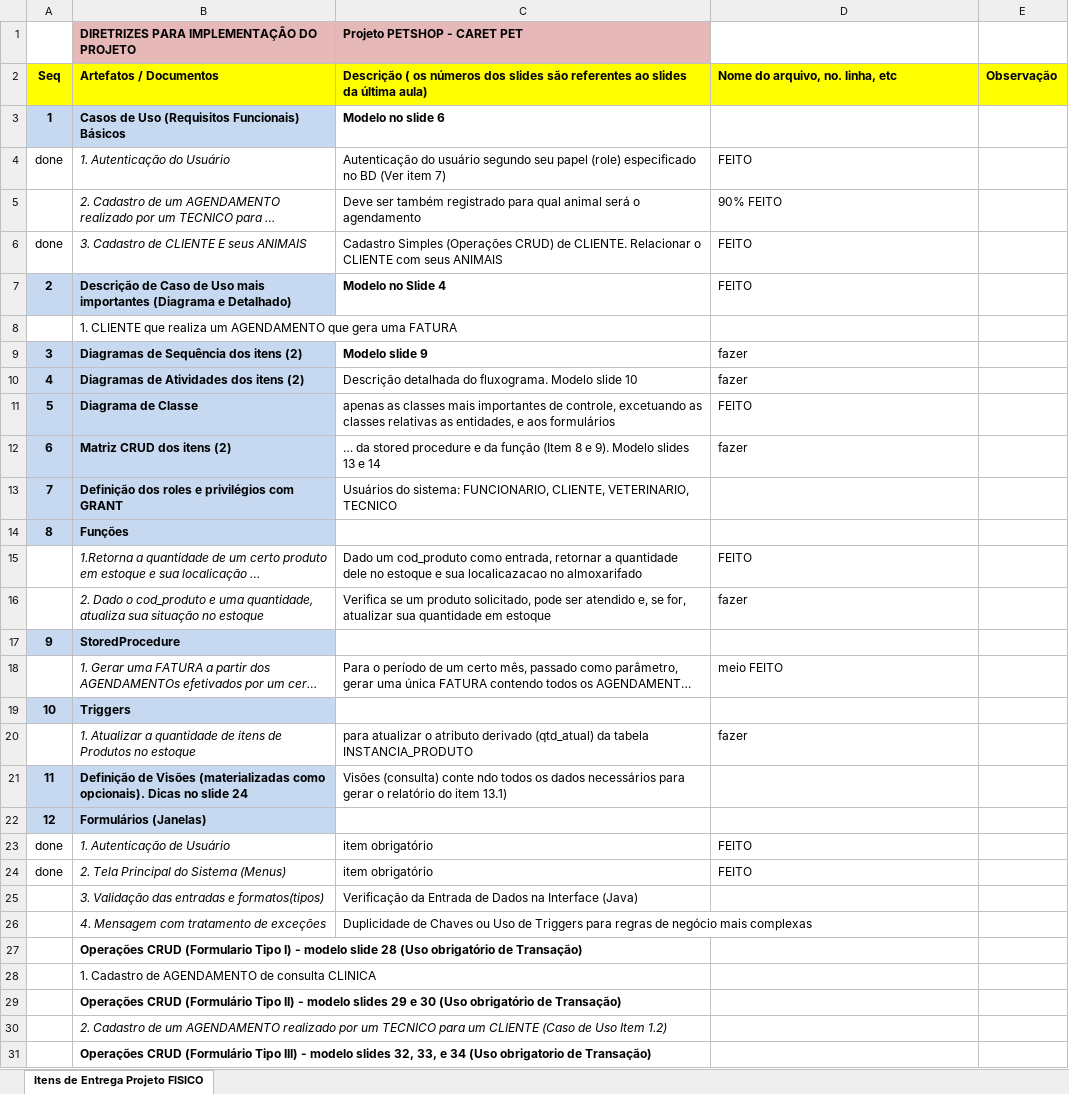
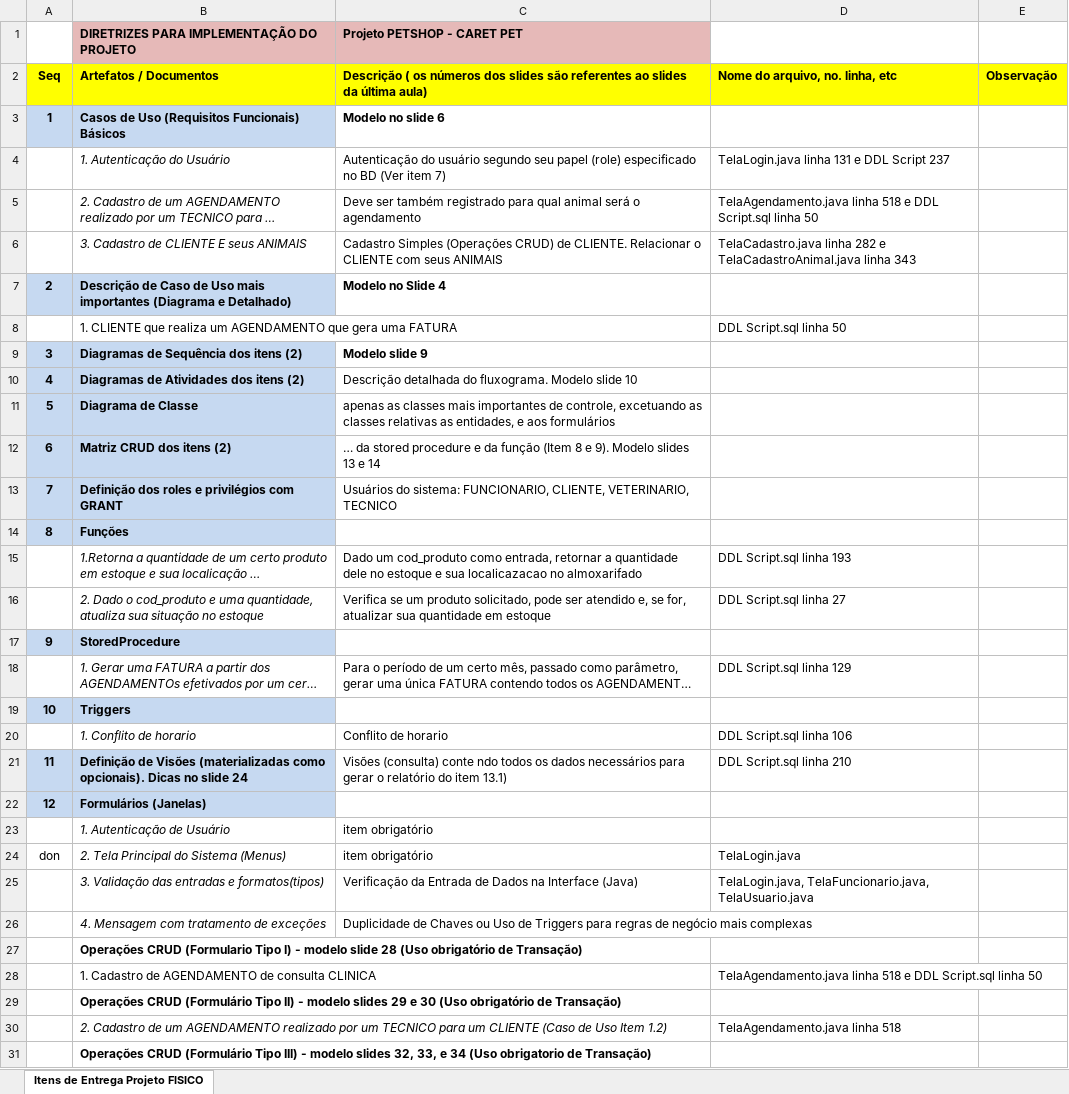
Before and after one commit to Adamai/carePet, an Excel workbook: arquivosMySQL/02_Diretrizes_Projeto_Implementacao_PETSHOP.xlsx, sheet Itens de Entrega Projeto FISICO, drawn as a sheet; only a part is shown; long unchanged cells end in …; values as stored, in another font and other column widths than the file's, no borders; removed rows and columns are numbered as before the commit, all else as after; the diff covers the shown part only; the diff names each change by its address in the sheet, - before the commit and + after, or states it on an @@ line.

Commit message:
Entrega Final.End

```diff
--- a/arquivosMySQL/02_Diretrizes_Projeto_Implementacao_PETSHOP.xlsx (sheet Itens de Entrega Projeto FISICO)
+++ b/arquivosMySQL/02_Diretrizes_Projeto_Implementacao_PETSHOP.xlsx (sheet Itens de Entrega Projeto FISICO)
-A4: done
+A4: (empty)
-D4: FEITO
+D4: TelaLogin.java linha 131 e DDL Script 237
-D5: 90% FEITO
+D5: TelaAgendamento.java linha 518 e DDL Script.sql linha 50
-A6: done
+A6: (empty)
-D6: FEITO
+D6: TelaCadastro.java linha 282 e TelaCadastroAnimal.java linha 343
-D7: FEITO
+D7: (empty)
-D8: (empty)
+D8: DDL Script.sql linha 50
-D9:D10: fazer
+D9:D10: (empty)
-D11: FEITO
+D11: (empty)
-D12: fazer
+D12: (empty)
-D15: FEITO
+D15: DDL Script.sql linha 193
-D16: fazer
+D16: DDL Script.sql linha 27
-D18: meio FEITO
+D18: DDL Script.sql linha 129
-row 20:  | 1. Atualizar a quantidade de itens de Produtos no estoque | para atualizar o atributo derivado (qtd_atual) da tabela INSTANCIA_PRODUTO | fazer
+row 20:  | 1. Conflito de horario | Conflito de horario | DDL Script.sql linha 106
-D21: (empty)
+D21: DDL Script.sql linha 210
-A23: done
+A23: (empty)
-D23: FEITO
+D23: (empty)
-A24: done
+A24: don
-D24: FEITO
+D24: TelaLogin.java
-D25: (empty)
+D25: TelaLogin.java, TelaFuncionario.java, TelaUsuario.java
-D28: (empty)
+D28: TelaAgendamento.java linha 518 e DDL Script.sql linha 50
-D30: (empty)
+D30: TelaAgendamento.java linha 518
```
Also changed, not shown: 2 edited cells elsewhere in this sheet, 32 other files.
